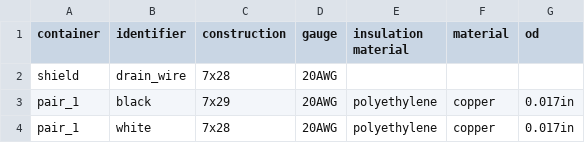
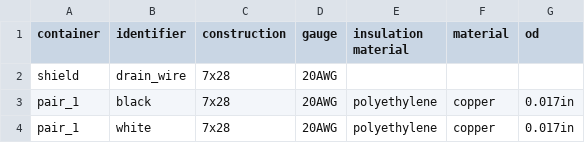
Before and after one commit to harnice/Harnice, a TSV file: Cable/belden/8762 0602000/8762 0602000-rev1/8762 0602000-rev1-conductor_list.tsv, drawn as a sheet.

```diff
--- a/Cable/belden/8762 0602000/8762 0602000-rev1/8762 0602000-rev1-conductor_list.tsv
+++ b/Cable/belden/8762 0602000/8762 0602000-rev1/8762 0602000-rev1-conductor_list.tsv
@@ -2,3 +2,3 @@ container	identifier	construction	gauge	insulation material	material	od
 shield	drain_wire	7x28	20AWG			
-pair_1	black	7x29	20AWG	polyethylene	copper	0.017in
+pair_1	black	7x28	20AWG	polyethylene	copper	0.017in
 pair_1	white	7x28	20AWG	polyethylene	copper	0.017in
```
Also changed, not shown: Cable/belden/8762 0602000/8762 0602000-revision_history.tsv, 1 other file.
